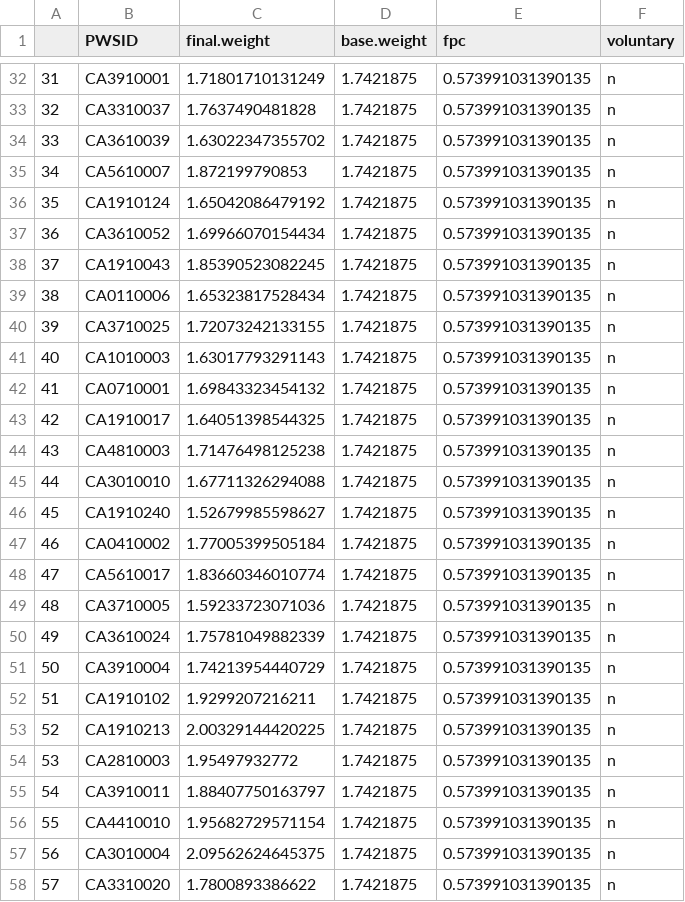
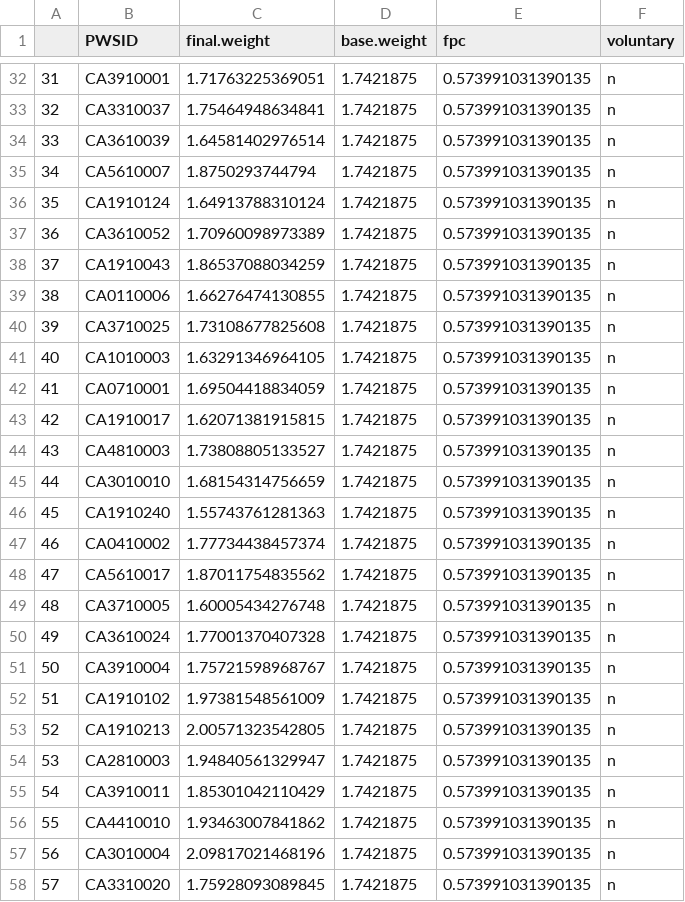
Before and after one commit to ScottCoffin/EconImpact, a CSV file: Datasets/largeSystemWEIGHTS.csv, drawn as a sheet; only a part is shown, gaps mark what is left out; the diff covers the shown part only.

```diff
--- a/Datasets/largeSystemWEIGHTS.csv
+++ b/Datasets/largeSystemWEIGHTS.csv
@@ -32,27 +32,27 @@
-"31","CA3910001",1.71801710131249,1.7421875,0.573991031390135,"n"
-"32","CA3310037",1.7637490481828,1.7421875,0.573991031390135,"n"
-"33","CA3610039",1.63022347355702,1.7421875,0.573991031390135,"n"
-"34","CA5610007",1.872199790853,1.7421875,0.573991031390135,"n"
-"35","CA1910124",1.65042086479192,1.7421875,0.573991031390135,"n"
-"36","CA3610052",1.69966070154434,1.7421875,0.573991031390135,"n"
-"37","CA1910043",1.85390523082245,1.7421875,0.573991031390135,"n"
-"38","CA0110006",1.65323817528434,1.7421875,0.573991031390135,"n"
-"39","CA3710025",1.72073242133155,1.7421875,0.573991031390135,"n"
-"40","CA1010003",1.63017793291143,1.7421875,0.573991031390135,"n"
-"41","CA0710001",1.69843323454132,1.7421875,0.573991031390135,"n"
-"42","CA1910017",1.64051398544325,1.7421875,0.573991031390135,"n"
-"43","CA4810003",1.71476498125238,1.7421875,0.573991031390135,"n"
-"44","CA3010010",1.67711326294088,1.7421875,0.573991031390135,"n"
-"45","CA1910240",1.52679985598627,1.7421875,0.573991031390135,"n"
-"46","CA0410002",1.77005399505184,1.7421875,0.573991031390135,"n"
-"47","CA5610017",1.83660346010774,1.7421875,0.573991031390135,"n"
-"48","CA3710005",1.59233723071036,1.7421875,0.573991031390135,"n"
-"49","CA3610024",1.75781049882339,1.7421875,0.573991031390135,"n"
-"50","CA3910004",1.74213954440729,1.7421875,0.573991031390135,"n"
-"51","CA1910102",1.9299207216211,1.7421875,0.573991031390135,"n"
-"52","CA1910213",2.00329144420225,1.7421875,0.573991031390135,"n"
-"53","CA2810003",1.95497932772,1.7421875,0.573991031390135,"n"
-"54","CA3910011",1.88407750163797,1.7421875,0.573991031390135,"n"
-"55","CA4410010",1.95682729571154,1.7421875,0.573991031390135,"n"
-"56","CA3010004",2.09562624645375,1.7421875,0.573991031390135,"n"
-"57","CA3310020",1.7800893386622,1.7421875,0.573991031390135,"n"
+"31","CA3910001",1.71763225369051,1.7421875,0.573991031390135,"n"
+"32","CA3310037",1.75464948634841,1.7421875,0.573991031390135,"n"
+"33","CA3610039",1.64581402976514,1.7421875,0.573991031390135,"n"
+"34","CA5610007",1.8750293744794,1.7421875,0.573991031390135,"n"
+"35","CA1910124",1.64913788310124,1.7421875,0.573991031390135,"n"
+"36","CA3610052",1.70960098973389,1.7421875,0.573991031390135,"n"
+"37","CA1910043",1.86537088034259,1.7421875,0.573991031390135,"n"
+"38","CA0110006",1.66276474130855,1.7421875,0.573991031390135,"n"
+"39","CA3710025",1.73108677825608,1.7421875,0.573991031390135,"n"
+"40","CA1010003",1.63291346964105,1.7421875,0.573991031390135,"n"
+"41","CA0710001",1.69504418834059,1.7421875,0.573991031390135,"n"
+"42","CA1910017",1.62071381915815,1.7421875,0.573991031390135,"n"
+"43","CA4810003",1.73808805133527,1.7421875,0.573991031390135,"n"
+"44","CA3010010",1.68154314756659,1.7421875,0.573991031390135,"n"
+"45","CA1910240",1.55743761281363,1.7421875,0.573991031390135,"n"
+"46","CA0410002",1.77734438457374,1.7421875,0.573991031390135,"n"
+"47","CA5610017",1.87011754835562,1.7421875,0.573991031390135,"n"
+"48","CA3710005",1.60005434276748,1.7421875,0.573991031390135,"n"
+"49","CA3610024",1.77001370407328,1.7421875,0.573991031390135,"n"
+"50","CA3910004",1.75721598968767,1.7421875,0.573991031390135,"n"
+"51","CA1910102",1.97381548561009,1.7421875,0.573991031390135,"n"
+"52","CA1910213",2.00571323542805,1.7421875,0.573991031390135,"n"
+"53","CA2810003",1.94840561329947,1.7421875,0.573991031390135,"n"
+"54","CA3910011",1.85301042110429,1.7421875,0.573991031390135,"n"
+"55","CA4410010",1.93463007841862,1.7421875,0.573991031390135,"n"
+"56","CA3010004",2.09817021468196,1.7421875,0.573991031390135,"n"
+"57","CA3310020",1.75928093089845,1.7421875,0.573991031390135,"n"
```
Also changed, not shown: 98 edited cells elsewhere in this file, Datasets/fullSurveyIMPUTED.csv, 1 other file.
